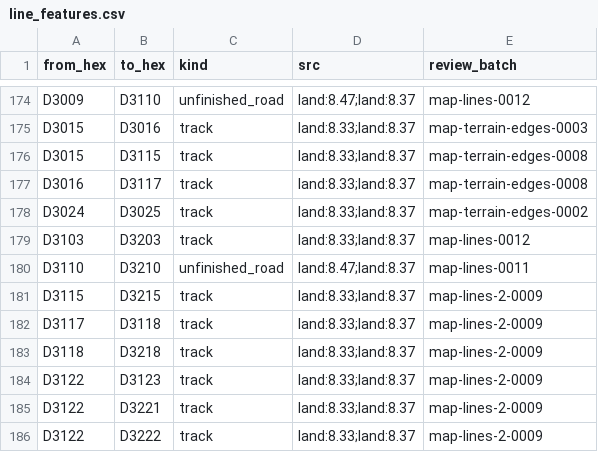
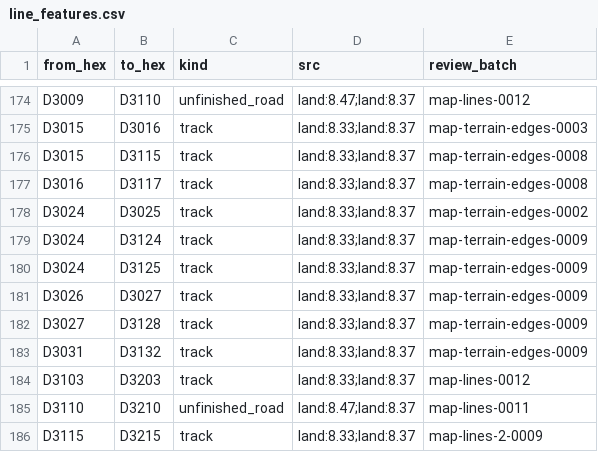
Before and after one commit to Maurdekye/neo-sandtable, a CSV file: data/map/line_features.csv, drawn as a sheet; only a part is shown, gaps mark what is left out; the shorter side is filled out with more unchanged rows; the diff names each change by its address in the sheet, - before the commit and + after, or states it on an @@ line.

Commit message:
map: review final 28 fresh inland corridor sides

```diff
--- a/data/map/line_features.csv
+++ b/data/map/line_features.csv
+row 179: D3024 | D3124 | track | land:8.33;land:8.37 | map-terrain-edges-0009
+row 180: D3024 | D3125 | track | land:8.33;land:8.37 | map-terrain-edges-0009
+row 181: D3026 | D3027 | track | land:8.33;land:8.37 | map-terrain-edges-0009
+row 182: D3027 | D3128 | track | land:8.33;land:8.37 | map-terrain-edges-0009
+row 183: D3031 | D3132 | track | land:8.33;land:8.37 | map-terrain-edges-0009
```
Also changed, not shown: 3 other files.
